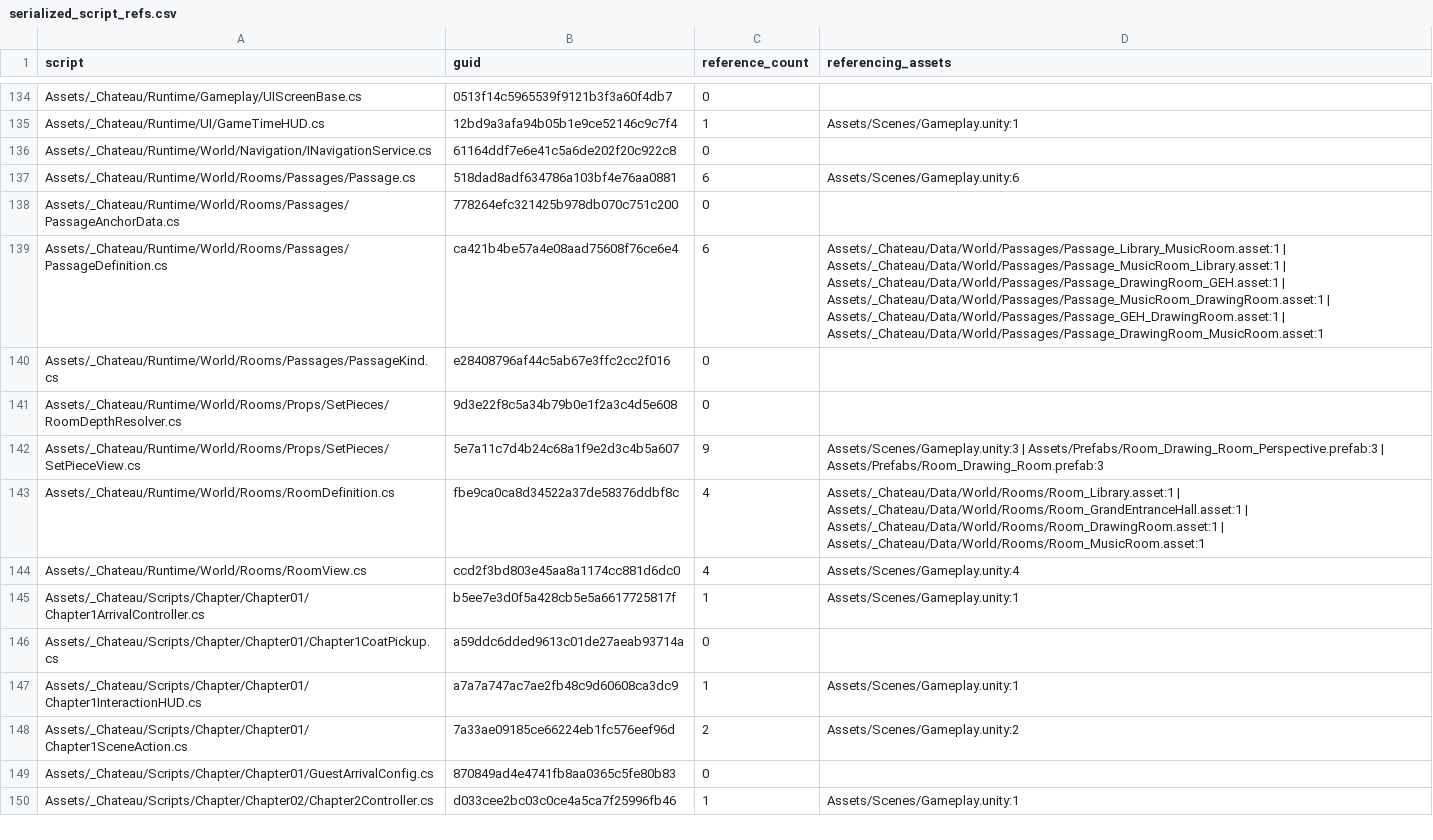
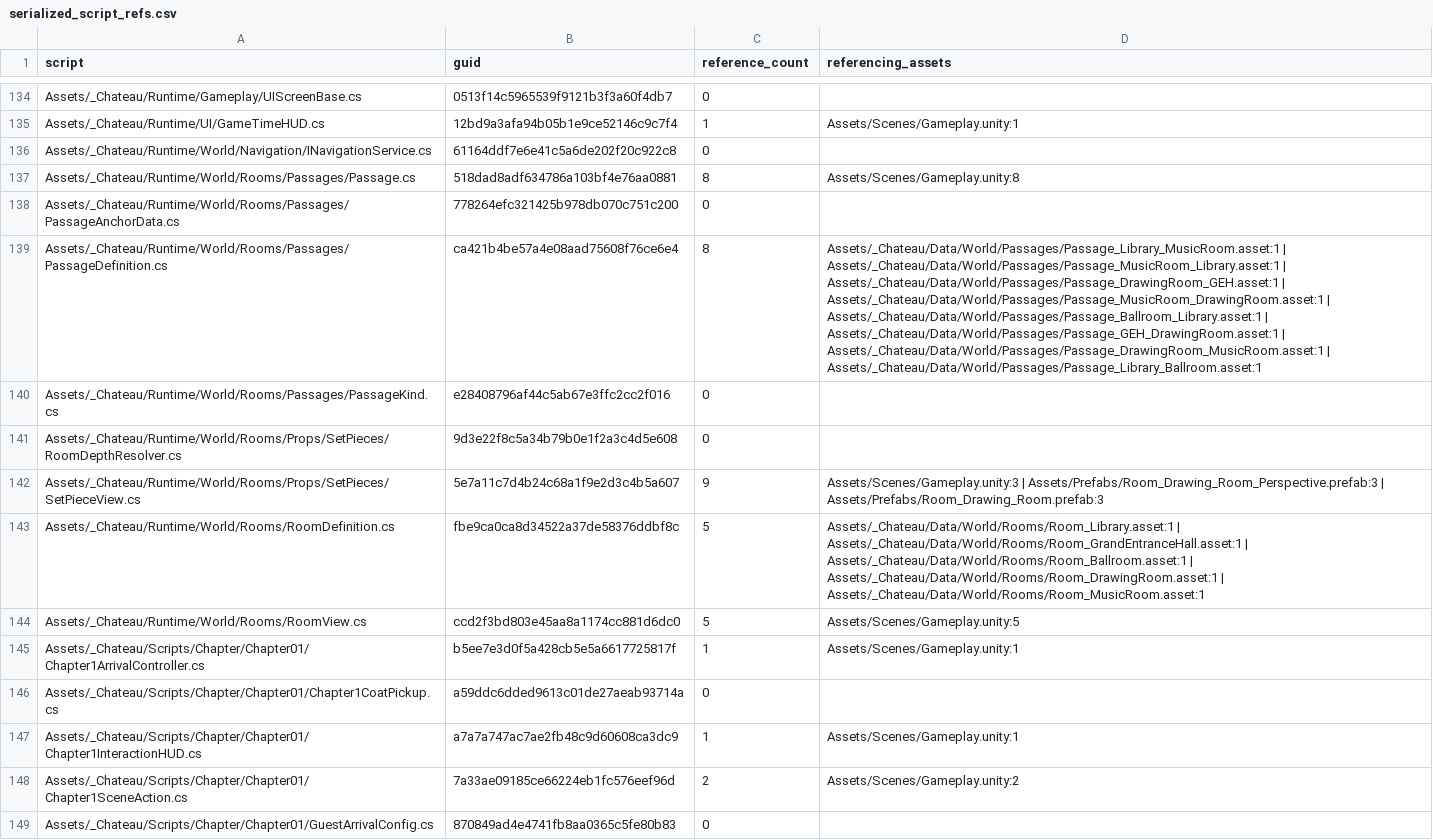
Before and after one commit to redgargoyle/ChateauElsewhere, a CSV file: Docs/Architecture/Generated/serialized_script_refs.csv, drawn as a sheet; only a part is shown, gaps mark what is left out; the shorter side is filled out with more unchanged rows; the diff names each change by its address in the sheet, - before the commit and + after, or states it on an @@ line.

```diff
--- a/Docs/Architecture/Generated/serialized_script_refs.csv
+++ b/Docs/Architecture/Generated/serialized_script_refs.csv
-C137 (reference_count): 6
+C137 (reference_count): 8
-D137 (referencing_assets): Assets/Scenes/Gameplay.unity:6
+D137 (referencing_assets): Assets/Scenes/Gameplay.unity:8
-C139 (reference_count): 6
+C139 (reference_count): 8
-D139 (referencing_assets): …Assets/_Chateau/Data/World/Passages/Passage_MusicRoom_DrawingRoom.asset:1 | Assets/_Chateau/Data/World/Passages/Passage_GEH_DrawingRoom.asset:1 | Assets/_Chateau/Data/World/Passages/Passage_DrawingRoom_MusicRoom.asset:1
+D139 (referencing_assets): …Assets/_Chateau/Data/World/Passages/Passage_MusicRoom_DrawingRoom.asset:1 | Assets/_Chateau/Data/World/Passages/Passage_Ballroom_Library.asset:1 | Assets/_Chateau/Data/World/Passages/Passage_GEH_DrawingRoom.asset:1 | Assets/_Chateau/Data/World/Passages/Passage_DrawingRoom_MusicRoom.asset:1 | Assets/_Chateau/Data/World/Passages/Passage_Library_Ballroom.asset:1
-C143:C144 (reference_count): 4
+C143:C144 (reference_count): 5
-D143 (referencing_assets): …Assets/_Chateau/Data/World/Rooms/Room_GrandEntranceHall.asset:1 | Assets/_Chateau/Data/World/Rooms/Room_DrawingRoom.asset:1 |…
+D143 (referencing_assets): …Assets/_Chateau/Data/World/Rooms/Room_GrandEntranceHall.asset:1 | Assets/_Chateau/Data/World/Rooms/Room_Ballroom.asset:1 | Assets/_Chateau/Data/World/Rooms/Room_DrawingRoom.asset:1 |…
-D144 (referencing_assets): Assets/Scenes/Gameplay.unity:4
+D144 (referencing_assets): Assets/Scenes/Gameplay.unity:5
```
Also changed, not shown: Docs/Architecture/RemainingRouteInventory.csv, Docs/Architecture/RuntimeClassMigrationLedger.csv, 17 other files.
